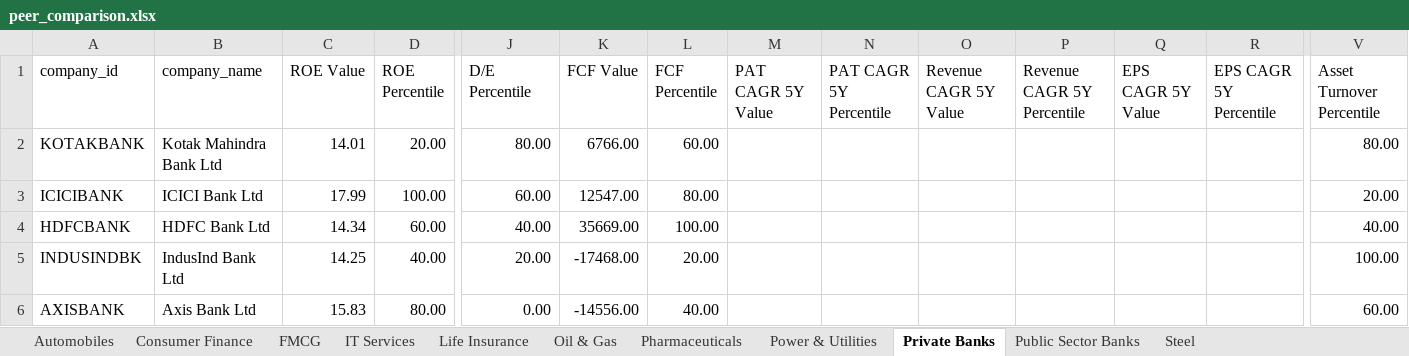
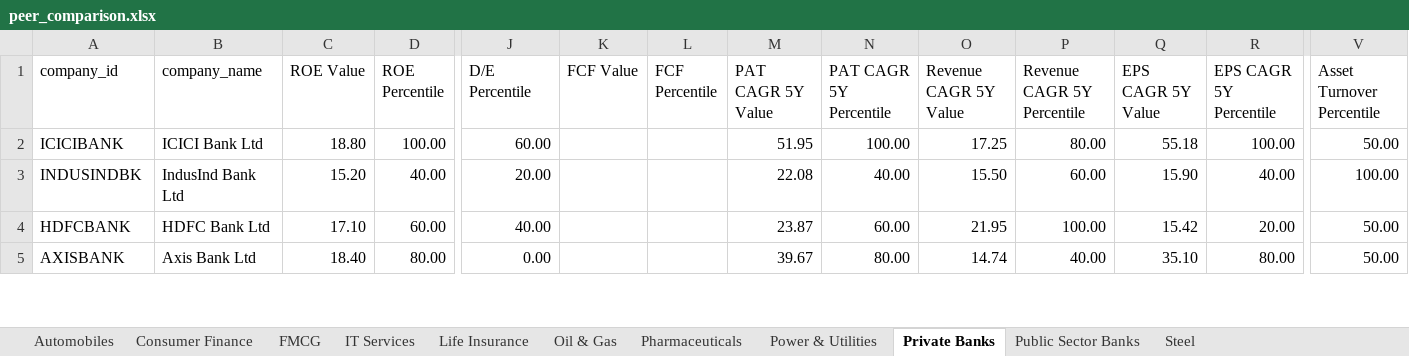
Before and after one commit to Keshav123-data/N100-FINANCIAL-INTELLIGENCE-PLATFORM, an Excel workbook: Output/peer_comparison.xlsx, sheet Private Banks, drawn as a sheet; only a part is shown, gaps mark what is left out; values as stored, in another font and other column widths than the file's, no cell formats; removed rows and columns are numbered as before the commit, all else as after; rows hold the shown columns only; the diff covers the shown part only; the diff names each change by its address in the sheet, - before the commit and + after, or states it on an @@ line.

```diff
--- a/Output/peer_comparison.xlsx (sheet Private Banks)
+++ b/Output/peer_comparison.xlsx (sheet Private Banks)
-row 2: KOTAKBANK | Kotak Mahindra Bank Ltd | 14.01 | 20.00 | 80.00 | 6766.00 | 60.00 |  |  |  |  |  |  | 80.00
-C2 (ROE Value): 17.99
+C2 (ROE Value): 18.80
-K2 (FCF Value): 12547.00
+K2 (FCF Value): (empty)
-L2 (FCF Percentile): 80.00
+L2 (FCF Percentile): (empty)
-M2 (PAT CAGR 5Y Value): (empty)
+M2 (PAT CAGR 5Y Value): 51.95
-N2 (PAT CAGR 5Y Percentile): (empty)
+N2 (PAT CAGR 5Y Percentile): 100.00
-O2 (Revenue CAGR 5Y Value): (empty)
+O2 (Revenue CAGR 5Y Value): 17.25
-P2 (Revenue CAGR 5Y Percentile): (empty)
+P2 (Revenue CAGR 5Y Percentile): 80.00
-Q2 (EPS CAGR 5Y Value): (empty)
+Q2 (EPS CAGR 5Y Value): 55.18
-R2 (EPS CAGR 5Y Percentile): (empty)
+R2 (EPS CAGR 5Y Percentile): 100.00
-V2 (Asset Turnover Percentile): 20.00
+V2 (Asset Turnover Percentile): 50.00
-row 4: HDFCBANK | HDFC Bank Ltd | 14.34 | 60.00 | 40.00 | 35669.00 | 100.00 |  |  |  |  |  |  | 40.00
-C3 (ROE Value): 14.25
+C3 (ROE Value): 15.20
-K3 (FCF Value): -17468.00
+K3 (FCF Value): (empty)
-L3 (FCF Percentile): 20.00
+L3 (FCF Percentile): (empty)
-M3 (PAT CAGR 5Y Value): (empty)
+M3 (PAT CAGR 5Y Value): 22.08
-N3 (PAT CAGR 5Y Percentile): (empty)
+N3 (PAT CAGR 5Y Percentile): 40.00
-O3 (Revenue CAGR 5Y Value): (empty)
+O3 (Revenue CAGR 5Y Value): 15.50
-P3 (Revenue CAGR 5Y Percentile): (empty)
+P3 (Revenue CAGR 5Y Percentile): 60.00
-Q3 (EPS CAGR 5Y Value): (empty)
+Q3 (EPS CAGR 5Y Value): 15.90
-R3 (EPS CAGR 5Y Percentile): (empty)
+R3 (EPS CAGR 5Y Percentile): 40.00
+row 4: HDFCBANK | HDFC Bank Ltd | 17.10 | 60.00 | 40.00 |  |  | 23.87 | 60.00 | 21.95 | 100.00 | 15.42 | 20.00 | 50.00
-C5 (ROE Value): 15.83
+C5 (ROE Value): 18.40
-K5 (FCF Value): -14556.00
+K5 (FCF Value): (empty)
-L5 (FCF Percentile): 40.00
+L5 (FCF Percentile): (empty)
-M5 (PAT CAGR 5Y Value): (empty)
+M5 (PAT CAGR 5Y Value): 39.67
-N5 (PAT CAGR 5Y Percentile): (empty)
+N5 (PAT CAGR 5Y Percentile): 80.00
-O5 (Revenue CAGR 5Y Value): (empty)
+O5 (Revenue CAGR 5Y Value): 14.74
-P5 (Revenue CAGR 5Y Percentile): (empty)
+P5 (Revenue CAGR 5Y Percentile): 40.00
-Q5 (EPS CAGR 5Y Value): (empty)
+Q5 (EPS CAGR 5Y Value): 35.10
-R5 (EPS CAGR 5Y Percentile): (empty)
+R5 (EPS CAGR 5Y Percentile): 80.00
-V5 (Asset Turnover Percentile): 60.00
+V5 (Asset Turnover Percentile): 50.00
```
Also changed, not shown: 1 added row and 10 edited cells elsewhere in this sheet, sheet Automobiles, sheet FMCG, sheet Power & Utilities, sheet Pharmaceuticals, sheet IT Services, sheet Oil & Gas, 4 more sheets, cell formats, Output/screener_output.xlsx, 14 other files.
